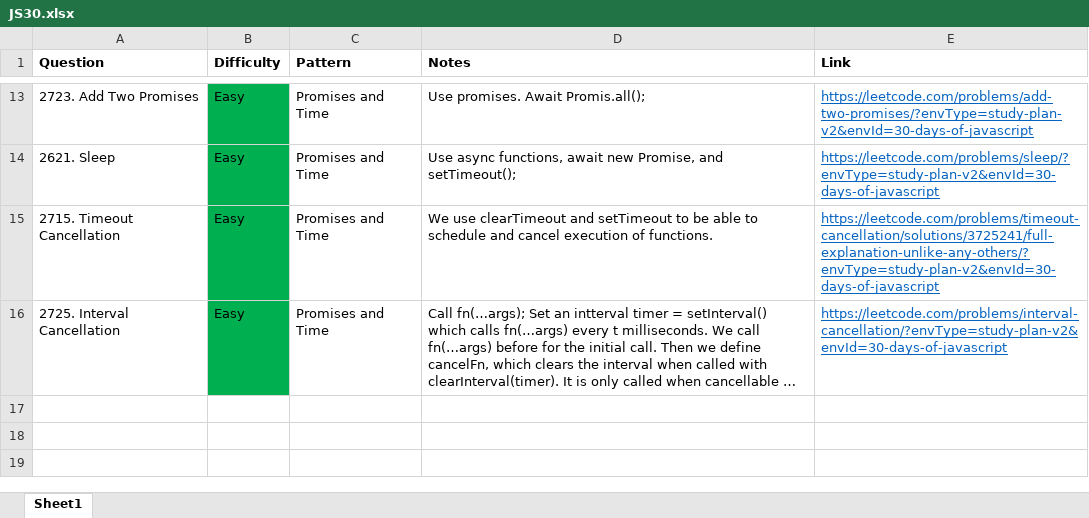
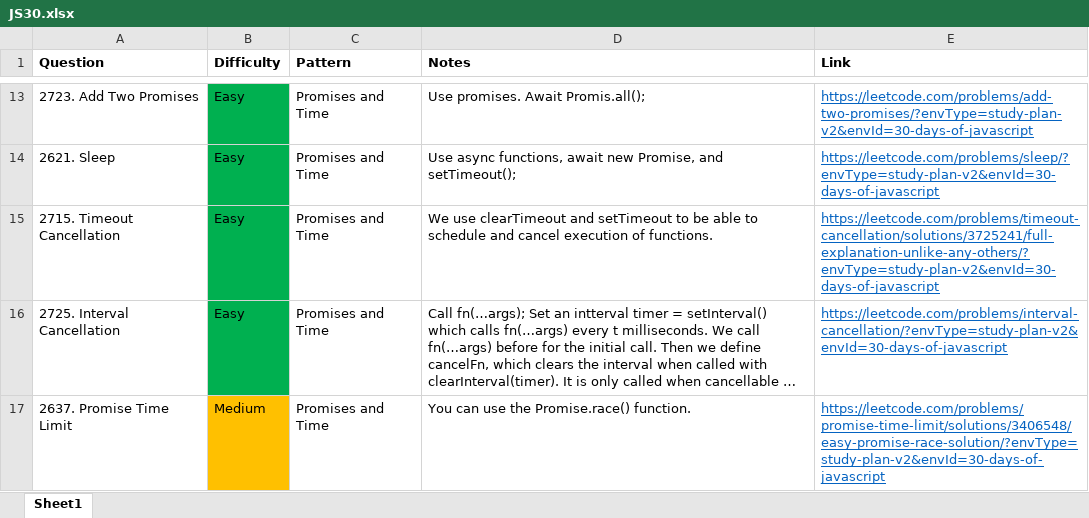
Before and after one commit to park-jsdev/library, an Excel workbook: javascript/JS30.xlsx, sheet Sheet1, drawn as a sheet; only a part is shown, gaps mark what is left out; long unchanged cells end in …; values as stored, in another font and other column widths than the file's, no borders; table styles not drawn; the diff names each change by its address in the sheet, - before the commit and + after, or states it on an @@ line.

```diff
--- a/javascript/JS30.xlsx (sheet Sheet1)
+++ b/javascript/JS30.xlsx (sheet Sheet1)
+row 17: 2637. Promise Time Limit | Medium | Promises and Time | You can use the Promise.race() function. | https://leetcode.com/problems/promise-time-limit/solutions/3406548/easy-promise-race-solution/?envType=study-plan-v2&envId=30-days-of-javascript
```
Also changed, not shown: 1 other file.
